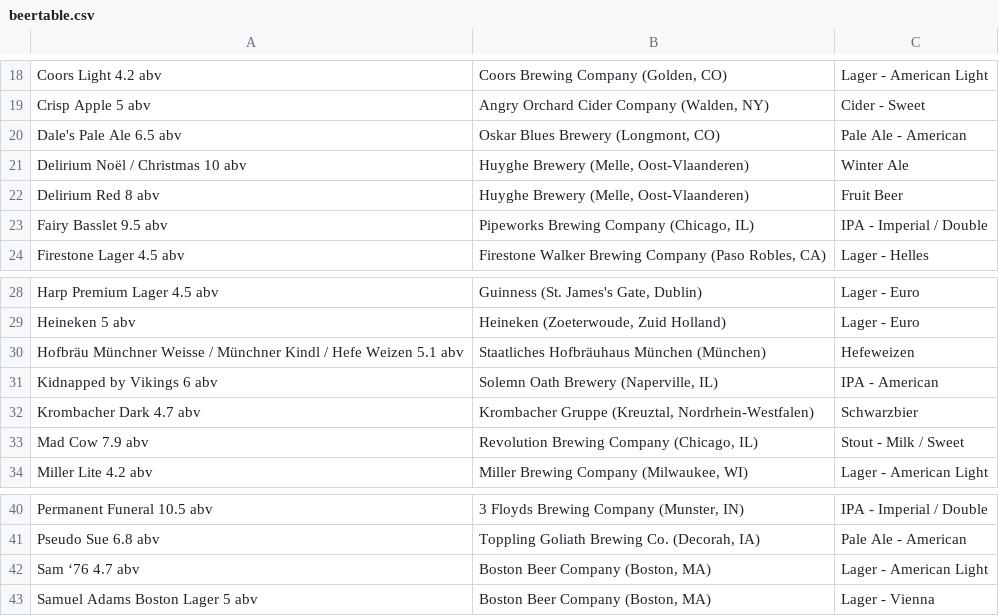
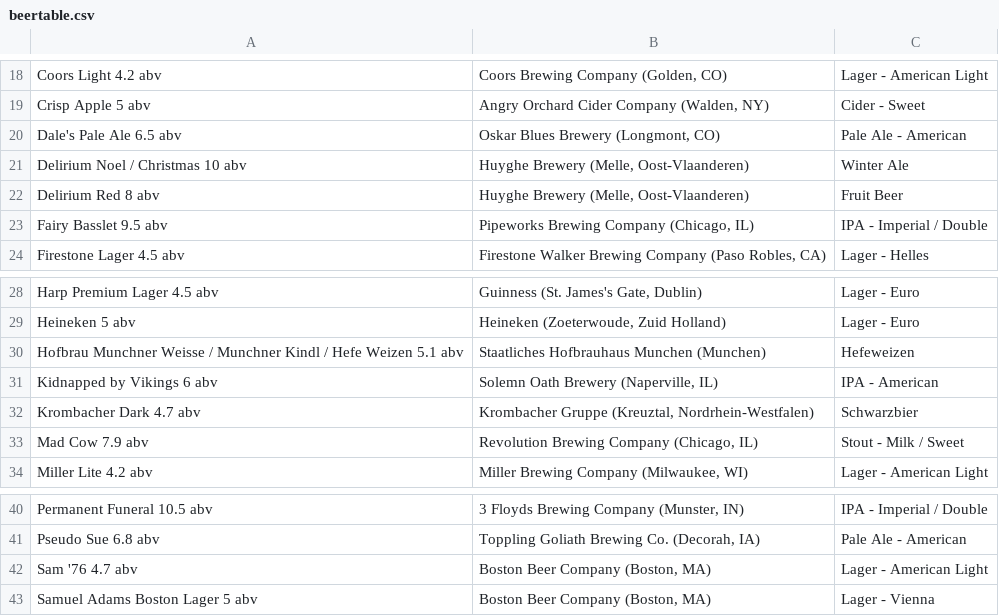
Before and after one commit to pshap/beerscanner, a CSV file: beertable.csv, drawn as a sheet; only a part is shown, gaps mark what is left out.

```diff
--- a/beertable.csv
+++ b/beertable.csv
@@ -20,3 +20,3 @@ Crisp Apple 5 abv,"Angry Orchard Cider Company (Walden, NY) ", Cider - Sweet
 Dale's Pale Ale 6.5 abv,"Oskar Blues Brewery (Longmont, CO) ", Pale Ale - American
-Delirium Noël / Christmas 10 abv,"Huyghe Brewery (Melle, Oost-Vlaanderen) ", Winter Ale
+Delirium Noel / Christmas 10 abv,"Huyghe Brewery (Melle, Oost-Vlaanderen) ", Winter Ale
 Delirium Red 8 abv,"Huyghe Brewery (Melle, Oost-Vlaanderen) ", Fruit Beer
@@ -29,3 +29,3 @@ Harp Premium Lager 4.5 abv,"Guinness (St. James's Gate, Dublin) ", Lager - Euro
 Heineken 5 abv,"Heineken (Zoeterwoude, Zuid Holland) ", Lager - Euro
-Hofbräu Münchner Weisse / Münchner Kindl / Hefe Weizen 5.1 abv,Staatliches Hofbräuhaus München (München) , Hefeweizen
+Hofbrau Munchner Weisse / Munchner Kindl / Hefe Weizen 5.1 abv,Staatliches Hofbrauhaus Munchen (Munchen) , Hefeweizen
 Kidnapped by Vikings 6 abv,"Solemn Oath Brewery (Naperville, IL) ", IPA - American
@@ -41,3 +41,3 @@ Permanent Funeral 10.5 abv,"3 Floyds Brewing Company (Munster, IN) ", IPA - Impe
 Pseudo Sue 6.8 abv,"Toppling Goliath Brewing Co. (Decorah, IA) ", Pale Ale - American
-Sam ‘76 4.7 abv,"Boston Beer Company (Boston, MA) ", Lager - American Light
+Sam '76 4.7 abv,"Boston Beer Company (Boston, MA) ", Lager - American Light
 Samuel Adams Boston Lager 5 abv,"Boston Beer Company (Boston, MA) ", Lager - Vienna
```
Also changed, not shown: 2 other files.
